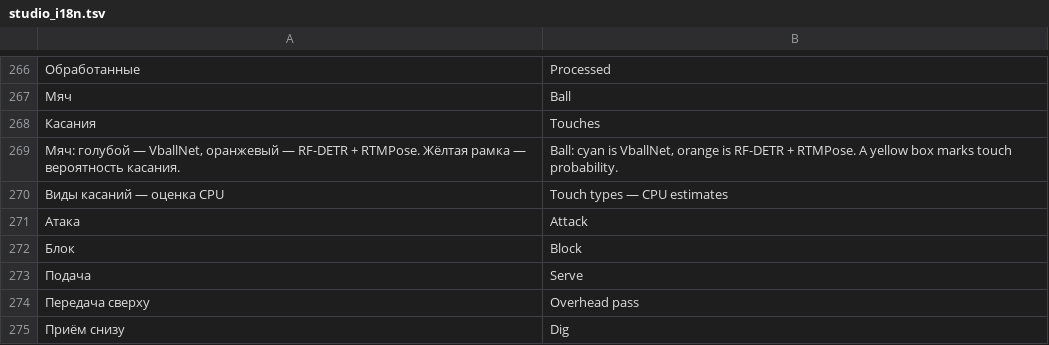
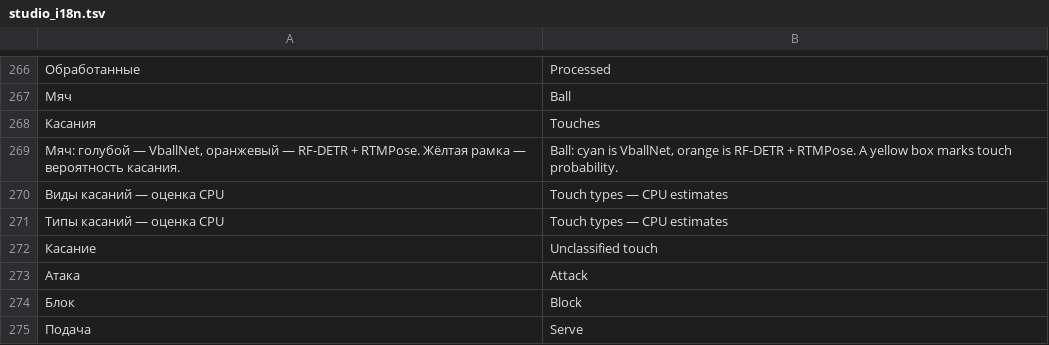
Before and after one commit to Amazomic/volleyball_studio, a TSV file: rust/volley-web/src/studio_i18n.tsv, drawn as a sheet; only a part is shown, gaps mark what is left out; the shorter side is filled out with more unchanged rows; the diff names each change by its address in the sheet, - before the commit and + after, or states it on an @@ line.

Commit message:
Уточнить типы касаний по движению RTMPose
Обновлена автоматическая классификация по точкам и движению RTMPose, добавлено неопределённое «Касание». Фильтры синхронизированы с видео и шкалами. Проверки Rust, Clippy, WASM и 89 Node-контрактов пройдены.

```diff
--- a/rust/volley-web/src/studio_i18n.tsv
+++ b/rust/volley-web/src/studio_i18n.tsv
+row 271: Типы касаний — оценка CPU | Touch types — CPU estimates
+row 272: Касание | Unclassified touch
```
Also changed, not shown: 19 other files.
